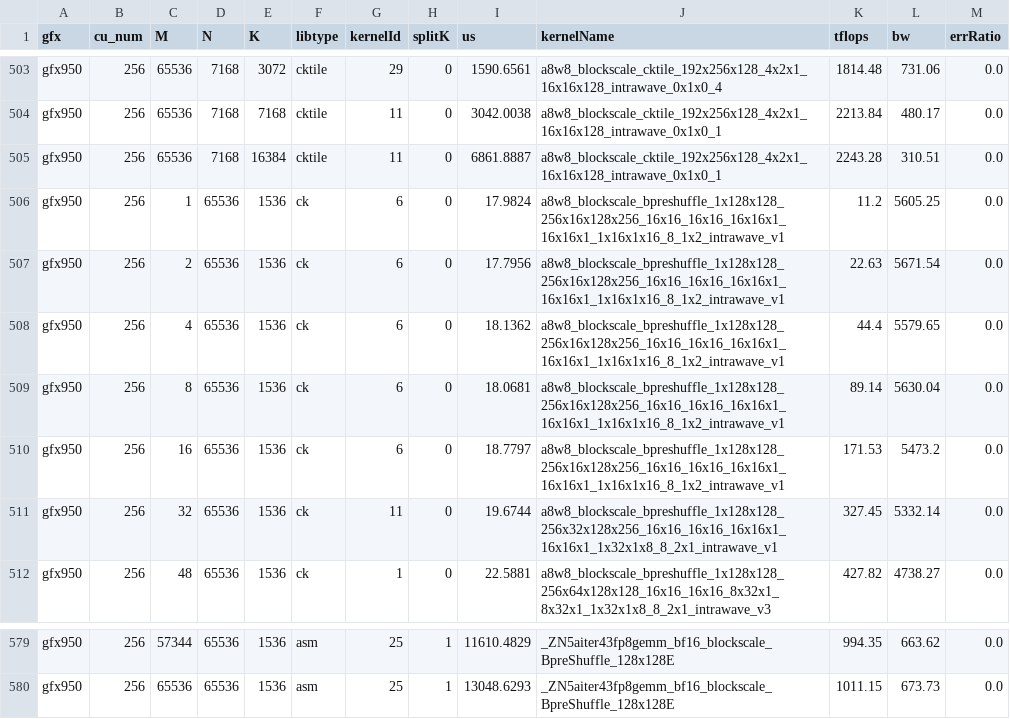
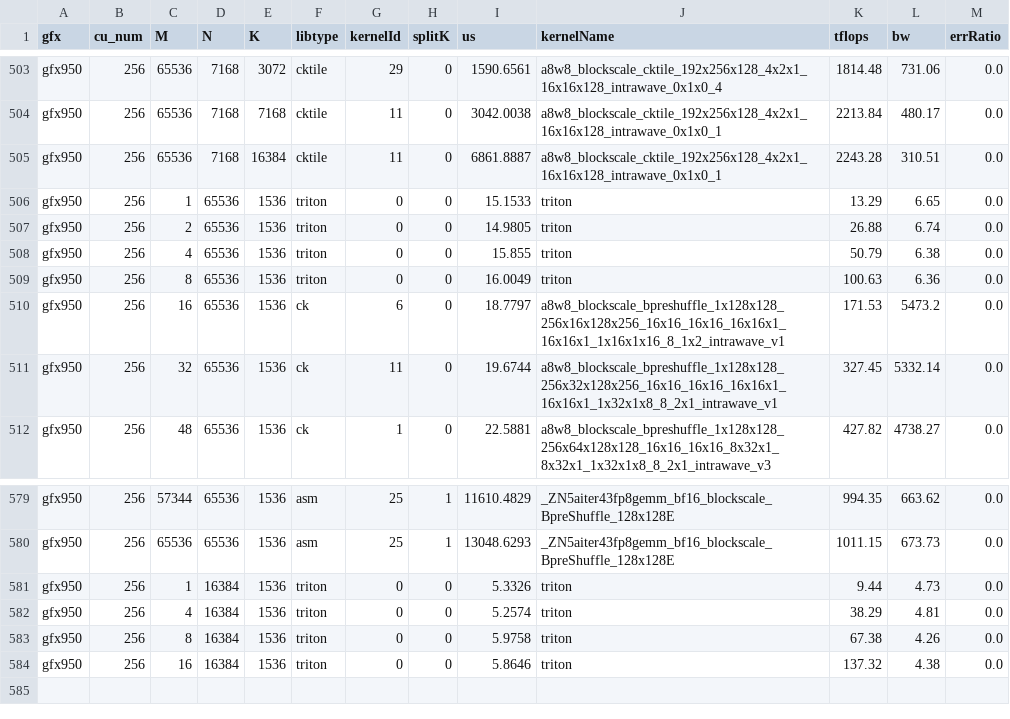
Before and after one commit to lucas-santos-amd/aiter, a CSV file: aiter/configs/model_configs/dsv4_a8w8_blockscale_bpreshuffle_tuned_gemm.csv, drawn as a sheet; only a part is shown, gaps mark what is left out; the diff covers the shown part only.

```diff
--- a/aiter/configs/model_configs/dsv4_a8w8_blockscale_bpreshuffle_tuned_gemm.csv
+++ b/aiter/configs/model_configs/dsv4_a8w8_blockscale_bpreshuffle_tuned_gemm.csv
@@ -505,6 +505,6 @@ gfx950,256,65536,7168,7168,cktile,11,0,3042.0038,a8w8_blockscale_cktile_192x256x
 gfx950,256,65536,7168,16384,cktile,11,0,6861.8887,a8w8_blockscale_cktile_192x256x128_4x2x1_16x16x128_intrawave_0x1x0_1,2243.28,310.51,0.0
-gfx950,256,1,65536,1536,ck,6,0,17.9824,a8w8_blockscale_bpreshuffle_1x128x128_256x16x128x256_16x16_16x16_16x16x1_16x16x1_1x16x1x16_8_1x2_intrawave_v1,11.2,5605.25,0.0
-gfx950,256,2,65536,1536,ck,6,0,17.7956,a8w8_blockscale_bpreshuffle_1x128x128_256x16x128x256_16x16_16x16_16x16x1_16x16x1_1x16x1x16_8_1x2_intrawave_v1,22.63,5671.54,0.0
-gfx950,256,4,65536,1536,ck,6,0,18.1362,a8w8_blockscale_bpreshuffle_1x128x128_256x16x128x256_16x16_16x16_16x16x1_16x16x1_1x16x1x16_8_1x2_intrawave_v1,44.4,5579.65,0.0
-gfx950,256,8,65536,1536,ck,6,0,18.0681,a8w8_blockscale_bpreshuffle_1x128x128_256x16x128x256_16x16_16x16_16x16x1_16x16x1_1x16x1x16_8_1x2_intrawave_v1,89.14,5630.04,0.0
+gfx950,256,1,65536,1536,triton,0,0,15.1533,triton,13.29,6.65,0.0
+gfx950,256,2,65536,1536,triton,0,0,14.9805,triton,26.88,6.74,0.0
+gfx950,256,4,65536,1536,triton,0,0,15.855,triton,50.79,6.38,0.0
+gfx950,256,8,65536,1536,triton,0,0,16.0049,triton,100.63,6.36,0.0
 gfx950,256,16,65536,1536,ck,6,0,18.7797,a8w8_blockscale_bpreshuffle_1x128x128_256x16x128x256_16x16_16x16_16x16x1_16x16x1_1x16x1x16_8_1x2_intrawave_v1,171.53,5473.2,0.0
@@ -580 +580,5 @@ gfx950,256,57344,65536,1536,asm,25,1,11610.4829,_ZN5aiter43fp8gemm_bf16_blocksca
 gfx950,256,65536,65536,1536,asm,25,1,13048.6293,_ZN5aiter43fp8gemm_bf16_blockscale_BpreShuffle_128x128E,1011.15,673.73,0.0
+gfx950,256,1,16384,1536,triton,0,0,5.3326,triton,9.44,4.73,0.0
+gfx950,256,4,16384,1536,triton,0,0,5.2574,triton,38.29,4.81,0.0
+gfx950,256,8,16384,1536,triton,0,0,5.9758,triton,67.38,4.26,0.0
+gfx950,256,16,16384,1536,triton,0,0,5.8646,triton,137.32,4.38,0.0
```
Also changed, not shown: 48 edited cells elsewhere in this file, aiter/configs/model_configs/a8w8_blockscale_bpreshuffle_tuned_gemm_dsv3.csv, 4 other files.
